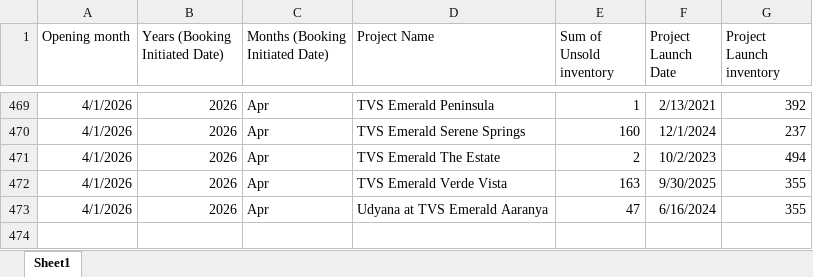
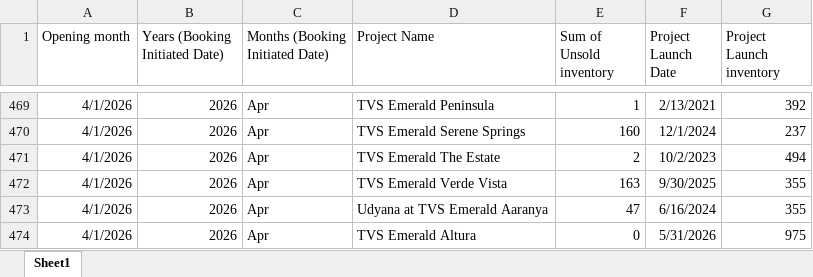
Before and after one commit to TVSEchatbot/salesmodel, an Excel workbook: data/unsold_final.xlsx, sheet Sheet1, drawn as a sheet; only a part is shown, gaps mark what is left out; values as stored, in another font and other column widths than the file's, no borders; the diff names each change by its address in the sheet, - before the commit and + after, or states it on an @@ line.

```diff
--- a/data/unsold_final.xlsx (sheet Sheet1)
+++ b/data/unsold_final.xlsx (sheet Sheet1)
+row 474: 4/1/2026 | 2026 | Apr | TVS Emerald Altura | 0 | 5/31/2026 | 975
```
Also changed, not shown: 1 other file.
